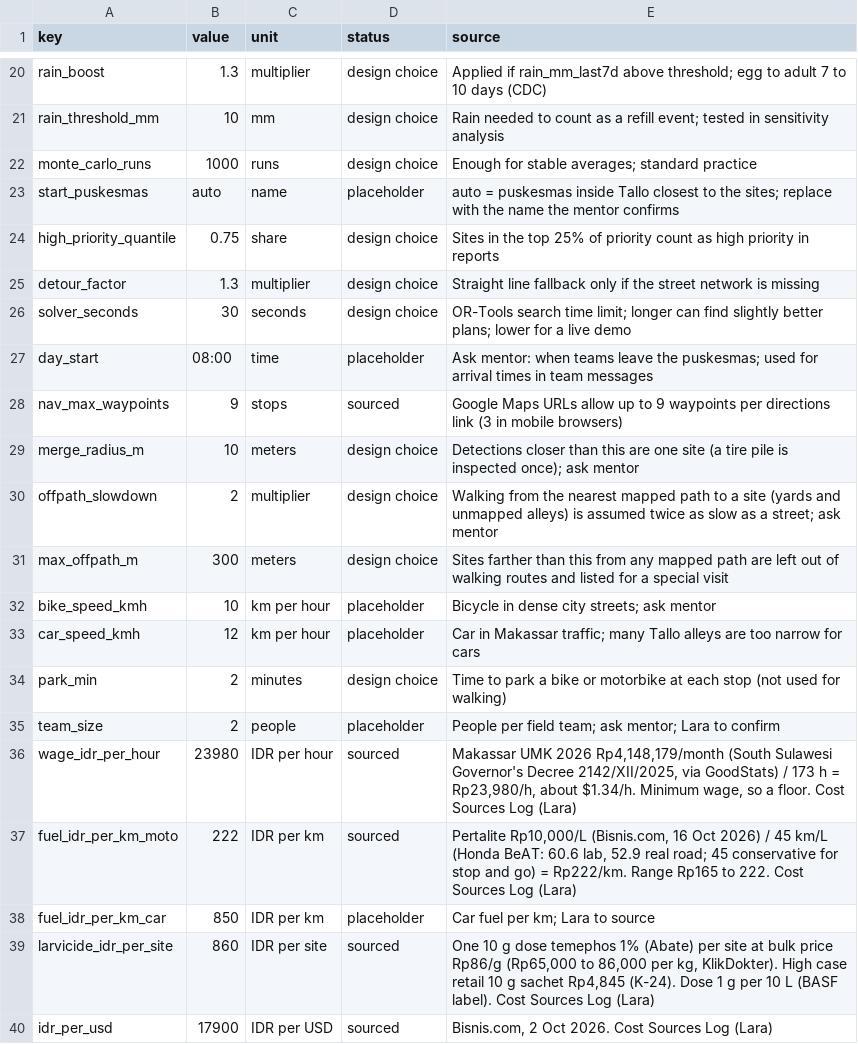
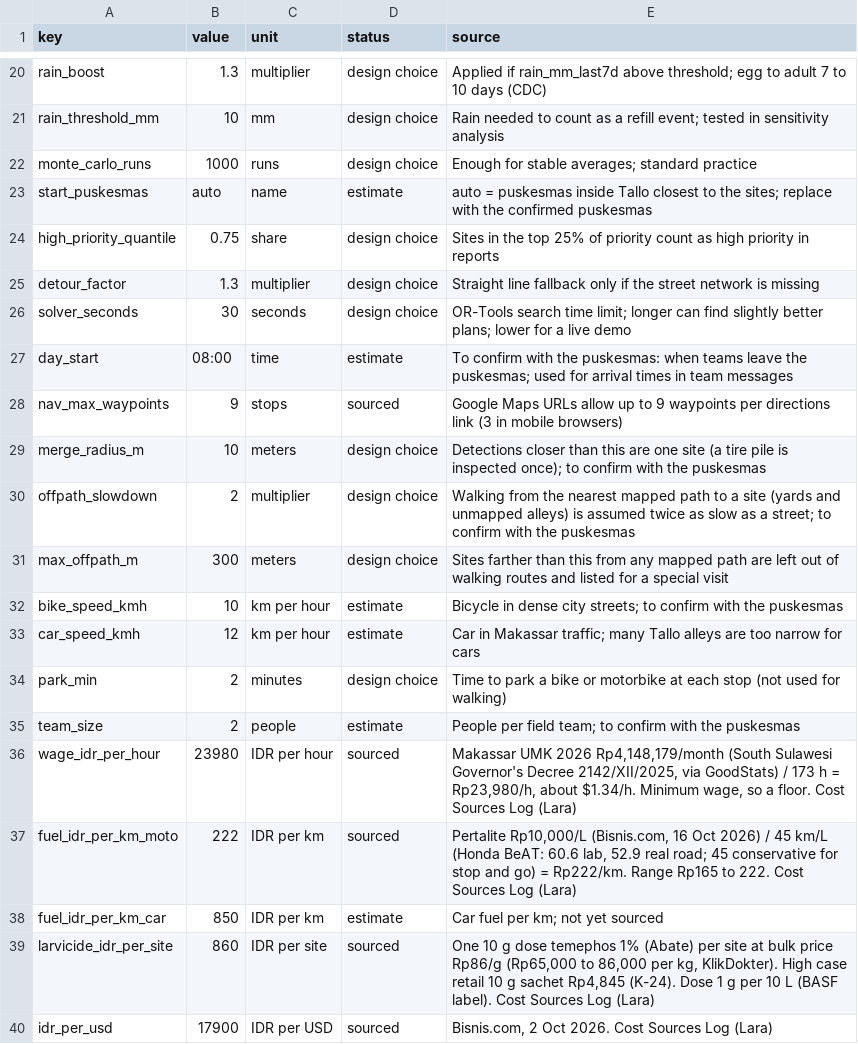
Before and after one commit to anapalaciosrm/dengai, a CSV file: config/assumptions.csv, drawn as a sheet; only a part is shown, gaps mark what is left out; the diff covers the shown part only.

```diff
--- a/config/assumptions.csv
+++ b/config/assumptions.csv
@@ -22,3 +22,3 @@ rain_threshold_mm,10,mm,design choice,Rain needed to count as a refill event; te
 monte_carlo_runs,1000,runs,design choice,Enough for stable averages; standard practice
-start_puskesmas,auto,name,placeholder,auto = puskesmas inside Tallo closest to the sites; replace with the name the mentor confirms
+start_puskesmas,auto,name,estimate,auto = puskesmas inside Tallo closest to the sites; replace with the confirmed puskesmas
 high_priority_quantile,0.75,share,design choice,Sites in the top 25% of priority count as high priority in reports
@@ -26,14 +26,14 @@ detour_factor,1.3,multiplier,design choice,Straight line fallback only if the st
 solver_seconds,30,seconds,design choice,OR-Tools search time limit; longer can find slightly better plans; lower for a live demo
-day_start,08:00,time,placeholder,Ask mentor: when teams leave the puskesmas; used for arrival times in team messages
+day_start,08:00,time,estimate,To confirm with the puskesmas: when teams leave the puskesmas; used for arrival times in team messages
 nav_max_waypoints,9,stops,sourced,Google Maps URLs allow up to 9 waypoints per directions link (3 in mobile browsers)
-merge_radius_m,10,meters,design choice,Detections closer than this are one site (a tire pile is inspected once); ask mentor
-offpath_slowdown,2,multiplier,design choice,Walking from the nearest mapped path to a site (yards and unmapped alleys) is assumed twice as slow as a street; ask mentor
+merge_radius_m,10,meters,design choice,Detections closer than this are one site (a tire pile is inspected once); to confirm with the puskesmas
+offpath_slowdown,2,multiplier,design choice,Walking from the nearest mapped path to a site (yards and unmapped alleys) is assumed twice as slow as a street; to confirm with the puskesmas
 max_offpath_m,300,meters,design choice,Sites farther than this from any mapped path are left out of walking routes and listed for a special visit
-bike_speed_kmh,10,km per hour,placeholder,Bicycle in dense city streets; ask mentor
-car_speed_kmh,12,km per hour,placeholder,Car in Makassar traffic; many Tallo alleys are too narrow for cars
+bike_speed_kmh,10,km per hour,estimate,Bicycle in dense city streets; to confirm with the puskesmas
+car_speed_kmh,12,km per hour,estimate,Car in Makassar traffic; many Tallo alleys are too narrow for cars
 park_min,2,minutes,design choice,Time to park a bike or motorbike at each stop (not used for walking)
-team_size,2,people,placeholder,People per field team; ask mentor; Lara to confirm
+team_size,2,people,estimate,People per field team; to confirm with the puskesmas
 wage_idr_per_hour,23980,IDR per hour,sourced,"Makassar UMK 2026 Rp4,148,179/month (South Sulawesi Governor's Decree 2142/XII/2025, via GoodStats) / 173 h = Rp23,980/h, about $1.34/h. Minimum wage, so a floor. Cost Sources Log (Lara)"
 fuel_idr_per_km_moto,222,IDR per km,sourced,"Pertalite Rp10,000/L (Bisnis.com, 16 Oct 2026) / 45 km/L (Honda BeAT: 60.6 lab, 52.9 real road; 45 conservative for stop and go) = Rp222/km. Range Rp165 to 222. Cost Sources Log (Lara)"
-fuel_idr_per_km_car,850,IDR per km,placeholder,Car fuel per km; Lara to source
+fuel_idr_per_km_car,850,IDR per km,estimate,Car fuel per km; not yet sourced
 larvicide_idr_per_site,860,IDR per site,sourced,"One 10 g dose temephos 1% (Abate) per site at bulk price Rp86/g (Rp65,000 to 86,000 per kg, KlikDokter). High case retail 10 g sachet Rp4,845 (K-24). Dose 1 g per 10 L (BASF label). Cost Sources Log (Lara)"
```
Also changed, not shown: 16 edited cells elsewhere in this file, 12 other files.
